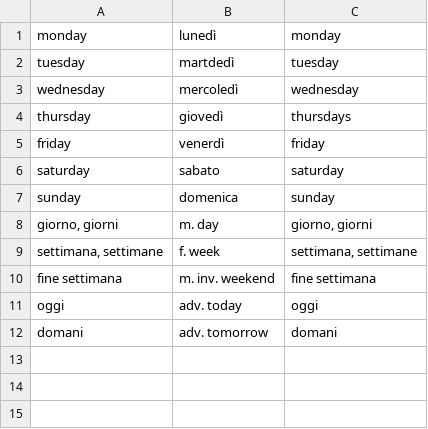
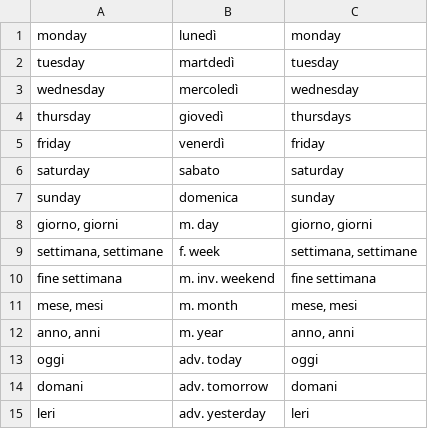
Before and after one commit to devinmiller/italian, a CSV file: flashcards/italian-days.csv, drawn as a sheet.

```diff
--- a/flashcards/italian-days.csv
+++ b/flashcards/italian-days.csv
@@ -10,3 +10,6 @@
 "fine settimana","m. inv. weekend","fine settimana"
+"mese, mesi","m. month","mese, mesi"
+"anno, anni","m. year","anno, anni"
 "oggi","adv. today","oggi"
 "domani","adv. tomorrow","domani"
+"leri","adv. yesterday","leri"
```
Also changed, not shown: 25 other files.
